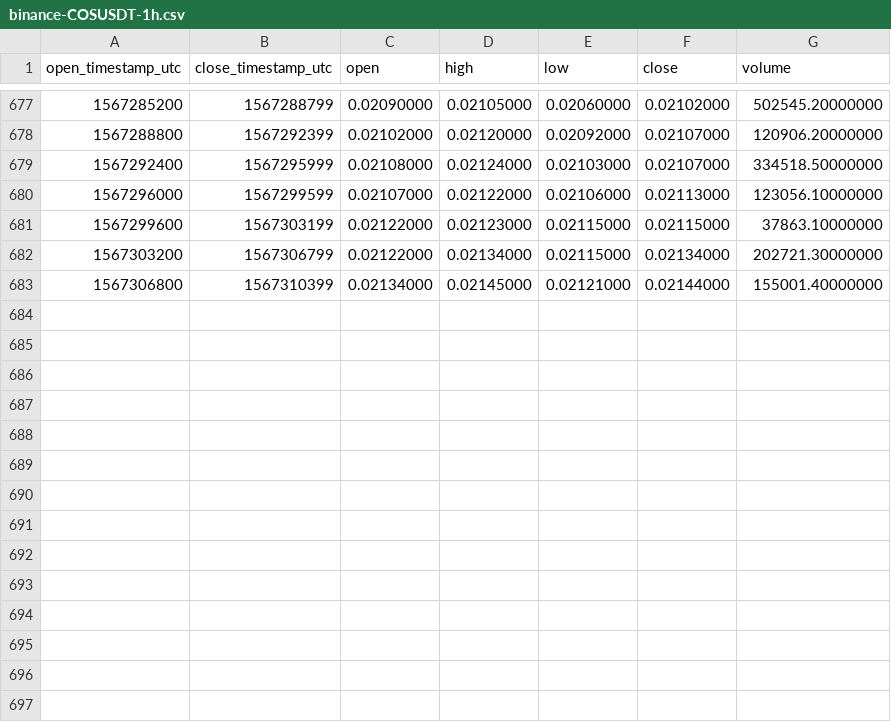
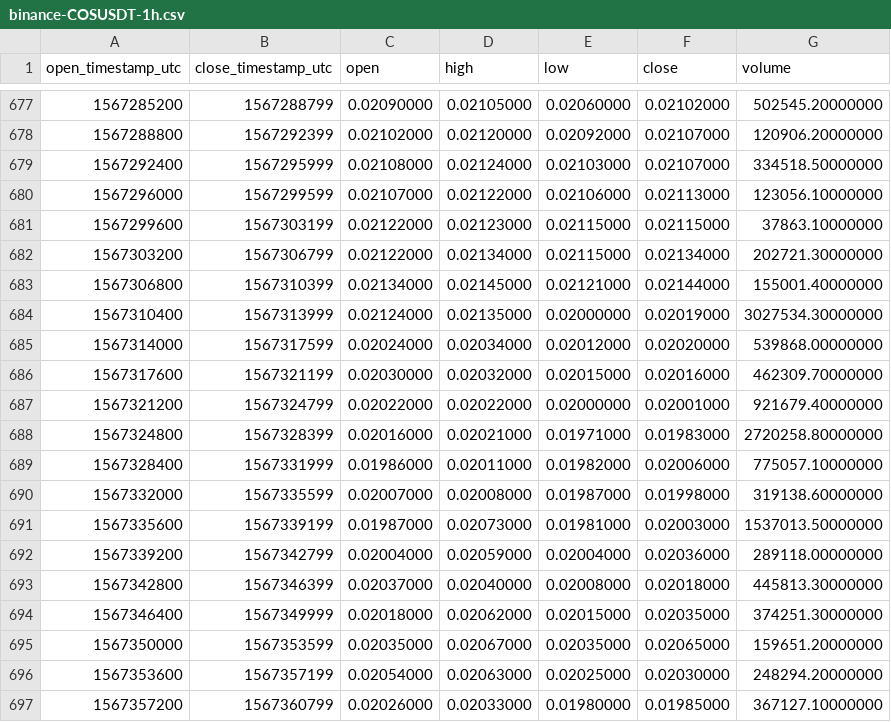
Before and after one commit to cryptobigbro/binance-COSUSDT, a CSV file: binance-COSUSDT-1h.csv, drawn as a sheet; only a part is shown, gaps mark what is left out; the diff names each change by its address in the sheet, - before the commit and + after, or states it on an @@ line.

Commit message:
Update OHLCV data.

```diff
--- a/binance-COSUSDT-1h.csv
+++ b/binance-COSUSDT-1h.csv
+row 684: 1567310400 | 1567313999 | 0.02124000 | 0.02135000 | 0.02000000 | 0.02019000 | 3027534.30000000
+row 685: 1567314000 | 1567317599 | 0.02024000 | 0.02034000 | 0.02012000 | 0.02020000 | 539868.00000000
+row 686: 1567317600 | 1567321199 | 0.02030000 | 0.02032000 | 0.02015000 | 0.02016000 | 462309.70000000
+row 687: 1567321200 | 1567324799 | 0.02022000 | 0.02022000 | 0.02000000 | 0.02001000 | 921679.40000000
+row 688: 1567324800 | 1567328399 | 0.02016000 | 0.02021000 | 0.01971000 | 0.01983000 | 2720258.80000000
+row 689: 1567328400 | 1567331999 | 0.01986000 | 0.02011000 | 0.01982000 | 0.02006000 | 775057.10000000
+row 690: 1567332000 | 1567335599 | 0.02007000 | 0.02008000 | 0.01987000 | 0.01998000 | 319138.60000000
+row 691: 1567335600 | 1567339199 | 0.01987000 | 0.02073000 | 0.01981000 | 0.02003000 | 1537013.50000000
+row 692: 1567339200 | 1567342799 | 0.02004000 | 0.02059000 | 0.02004000 | 0.02036000 | 289118.00000000
+row 693: 1567342800 | 1567346399 | 0.02037000 | 0.02040000 | 0.02008000 | 0.02018000 | 445813.30000000
+row 694: 1567346400 | 1567349999 | 0.02018000 | 0.02062000 | 0.02015000 | 0.02035000 | 374251.30000000
+row 695: 1567350000 | 1567353599 | 0.02035000 | 0.02067000 | 0.02035000 | 0.02065000 | 159651.20000000
+row 696: 1567353600 | 1567357199 | 0.02054000 | 0.02063000 | 0.02025000 | 0.02030000 | 248294.20000000
+row 697: 1567357200 | 1567360799 | 0.02026000 | 0.02033000 | 0.01980000 | 0.01985000 | 367127.10000000
```
Also changed, not shown: 1 other file.
